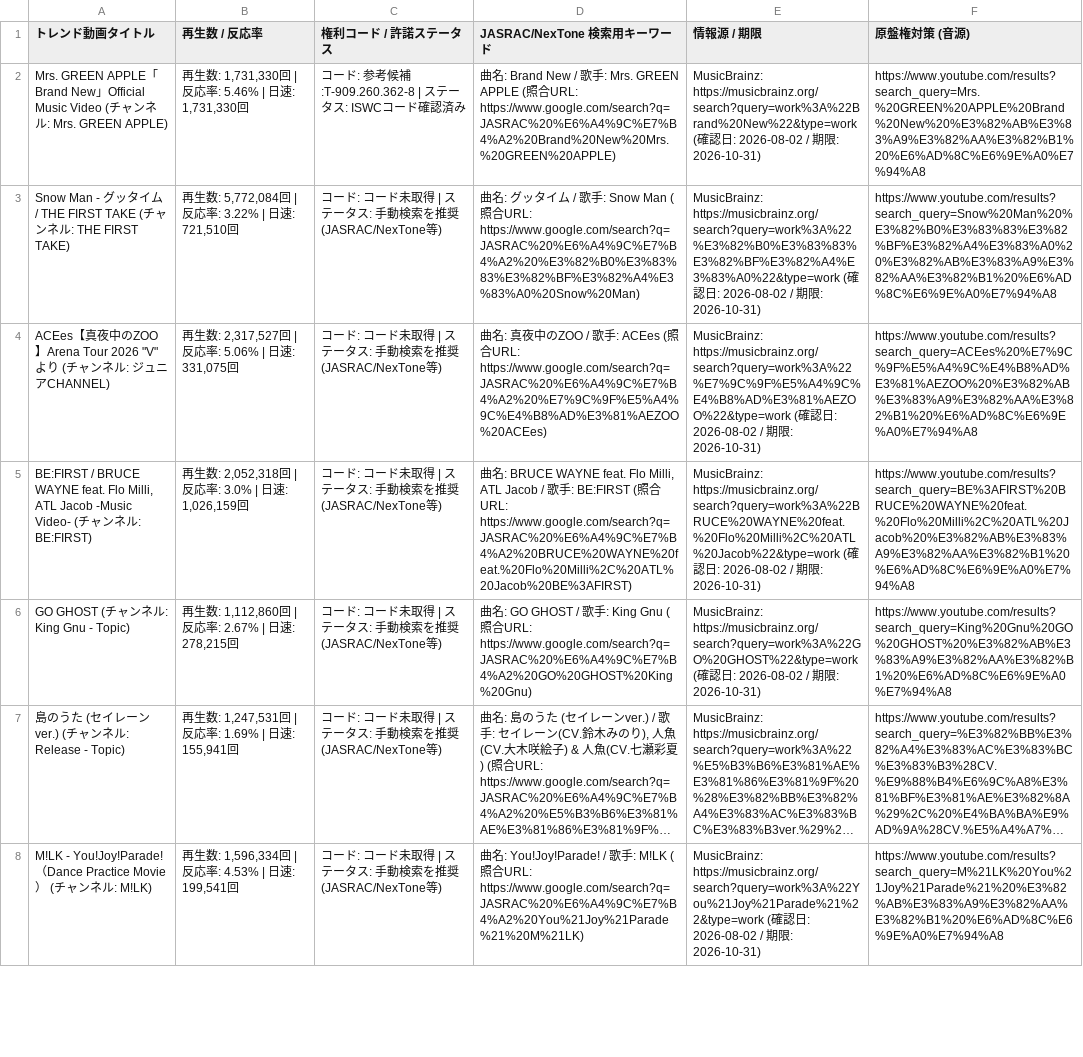
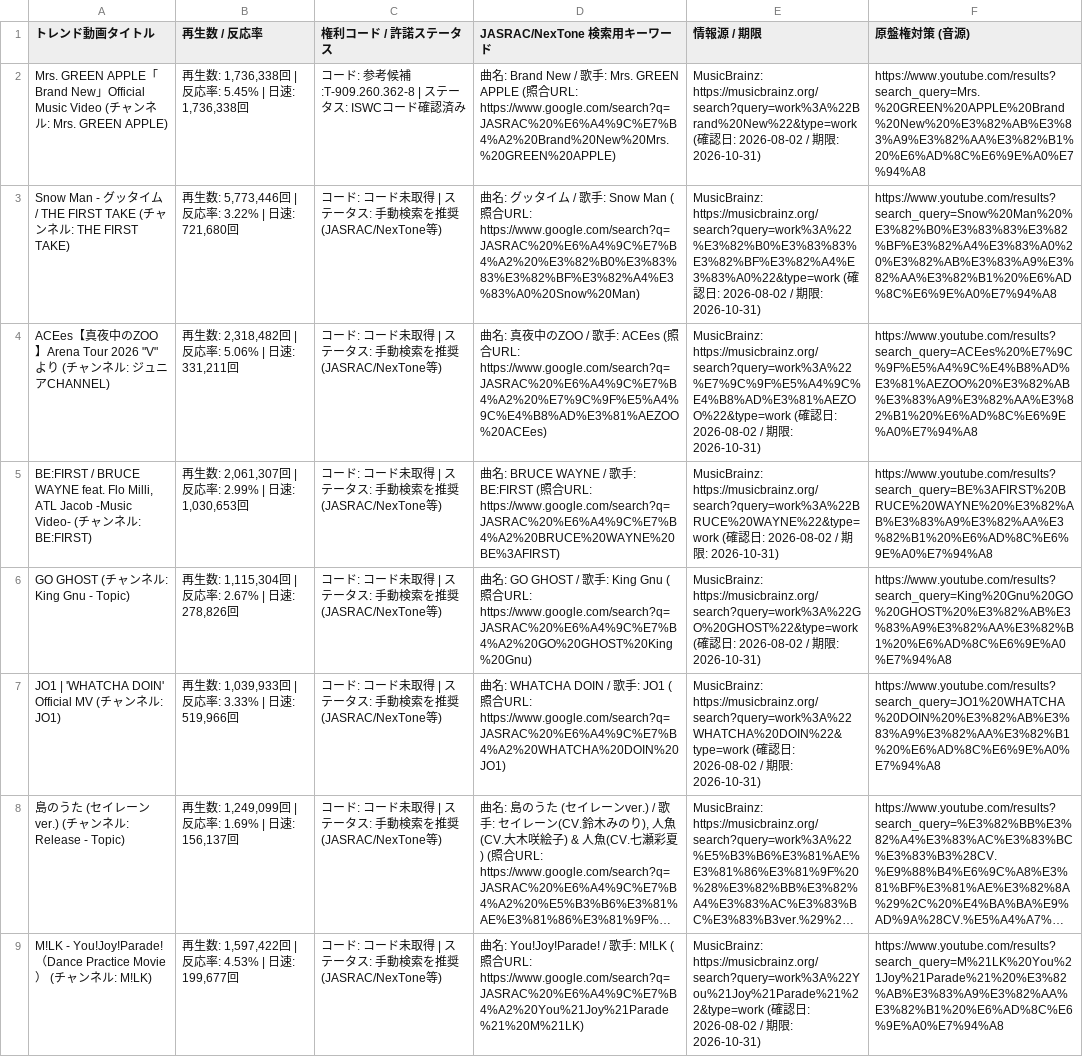
Before and after one commit to GonshiP/viral-song-rights-db, a CSV file: public/downloads/viral_song_rights_master.csv, drawn as a sheet; only a part is shown; long unchanged cells end in …; addresses are those after the commit; the diff covers the shown part only; the diff names each change by its address in the sheet, - before the commit and + after, or states it on an @@ line.

```diff
--- a/public/downloads/viral_song_rights_master.csv
+++ b/public/downloads/viral_song_rights_master.csv
-B2 (再生数 / 反応率): 再生数: 1,731,330回 | 反応率: 5.46% | 日速: 1,731,330回
+B2 (再生数 / 反応率): 再生数: 1,736,338回 | 反応率: 5.45% | 日速: 1,736,338回
-B3 (再生数 / 反応率): 再生数: 5,772,084回 | 反応率: 3.22% | 日速: 721,510回
+B3 (再生数 / 反応率): 再生数: 5,773,446回 | 反応率: 3.22% | 日速: 721,680回
-B4 (再生数 / 反応率): 再生数: 2,317,527回 | 反応率: 5.06% | 日速: 331,075回
+B4 (再生数 / 反応率): 再生数: 2,318,482回 | 反応率: 5.06% | 日速: 331,211回
-B5 (再生数 / 反応率): 再生数: 2,052,318回 | 反応率: 3.0% | 日速: 1,026,159回
+B5 (再生数 / 反応率): 再生数: 2,061,307回 | 反応率: 2.99% | 日速: 1,030,653回
-D5 (JASRAC/NexTone 検索用キーワード): …BRUCE WAYNE feat. Flo Milli, ATL Jacob / 歌手: BE:FIRST (照合URL: https://www.google.com/search?q=JASRAC%20%E6%A4%9C%E7%B4%A2%20BRUCE%20WAYNE%20feat.%20Flo%20Milli%2C%20ATL%20Jacob%20BE%3AFIRST)
+D5 (JASRAC/NexTone 検索用キーワード): …BRUCE WAYNE / 歌手: BE:FIRST (照合URL: https://www.google.com/search?q=JASRAC%20%E6%A4%9C%E7%B4%A2%20BRUCE%20WAYNE%20BE%3AFIRST)
-E5 (情報源 / 期限): MusicBrainz: https://musicbrainz.org/search?query=work%3A%22BRUCE%20WAYNE%20feat.%20Flo%20Milli%2C%20ATL%20Jacob%22&type=work (確…
+E5 (情報源 / 期限): MusicBrainz: https://musicbrainz.org/search?query=work%3A%22BRUCE%20WAYNE%22&type=work (確…
-F5 (原盤権対策 (音源)): https://www.youtube.com/results?search_query=BE%3AFIRST%20BRUCE%20WAYNE%20feat.%20Flo%20Milli%2C%20ATL%20Jacob%20%E3%82%AB%E3%83%A9%E3%82%AA%E3%82%B1%20%E6%AD%8C%E6%9E%A0%E7%94%A8
+F5 (原盤権対策 (音源)): https://www.youtube.com/results?search_query=BE%3AFIRST%20BRUCE%20WAYNE%20%E3%82%AB%E3%83%A9%E3%82%AA%E3%82%B1%20%E6%AD%8C%E6%9E%A0%E7%94%A8
-B6 (再生数 / 反応率): 再生数: 1,112,860回 | 反応率: 2.67% | 日速: 278,215回
+B6 (再生数 / 反応率): 再生数: 1,115,304回 | 反応率: 2.67% | 日速: 278,826回
+row 7: JO1 | 'WHATCHA DOIN' Official MV (チャンネル: JO1) | 再生数: 1,039,933回 | 反応率: 3.33% | 日速: 519,966回 | コード: コード未取得 | ステータス: 手動検索を推奨 (JASRAC/NexTone等) | 曲名: WHATCHA DOIN / 歌手: JO1 (照合URL: https://www.google.com/search?q=JASRAC%20%E6%A4%9C%E7%B4%A2%20WHATCHA%20DOIN%20JO1) | MusicBrainz: https://musicbrainz.org/search?query=work%3A%22WHATCHA%20DOIN%22&type=work (確認日: 2026-08-02 / 期限: 2026-10-31) | https://www.youtube.com/results?search_query=JO1%20WHATCHA%20DOIN%20%E3%82%AB%E3%83%A9%E3%82%AA%E3%82%B1%20%E6%AD%8C%E6%9E%A0%E7%94%A8
-B8 (再生数 / 反応率): 再生数: 1,247,531回 | 反応率: 1.69% | 日速: 155,941回
+B8 (再生数 / 反応率): 再生数: 1,249,099回 | 反応率: 1.69% | 日速: 156,137回
-B9 (再生数 / 反応率): 再生数: 1,596,334回 | 反応率: 4.53% | 日速: 199,541回
+B9 (再生数 / 反応率): 再生数: 1,597,422回 | 反応率: 4.53% | 日速: 199,677回
```
Also changed, not shown: 1 removed row and 15 edited cells elsewhere in this file, 3 other files.
